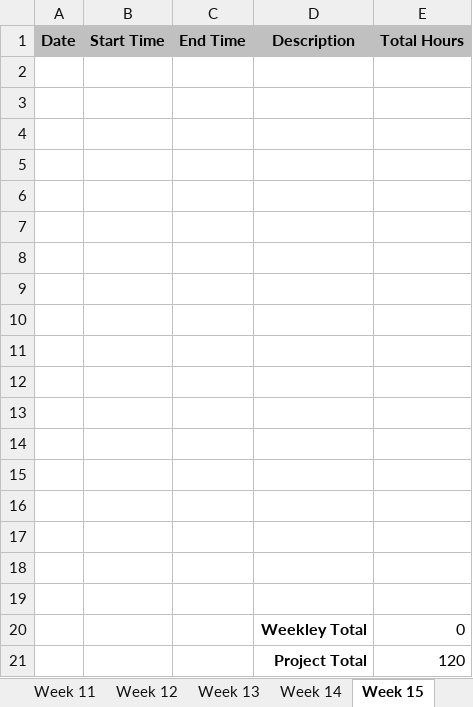
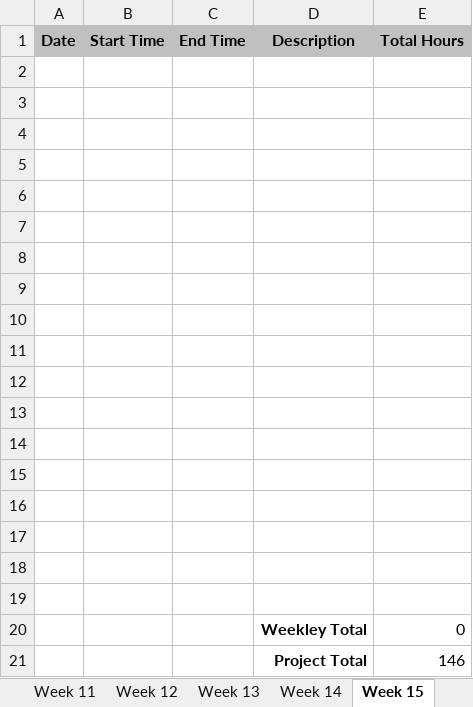
Before and after one commit to bdeske/WEB289_project, an Excel workbook: timesheet.xlsx, sheet Week 15, drawn as a sheet; values as stored, in another font and other column widths than the file's, no borders; the diff names each change by its address in the sheet, - before the commit and + after, or states it on an @@ line.

```diff
--- a/timesheet.xlsx (sheet Week 15)
+++ b/timesheet.xlsx (sheet Week 15)
-E21 (Total Hours): 120
+E21 (Total Hours): 146
```
Also changed, not shown: sheet Week 13, sheet Week 14, sheet Final, 24 other files.
